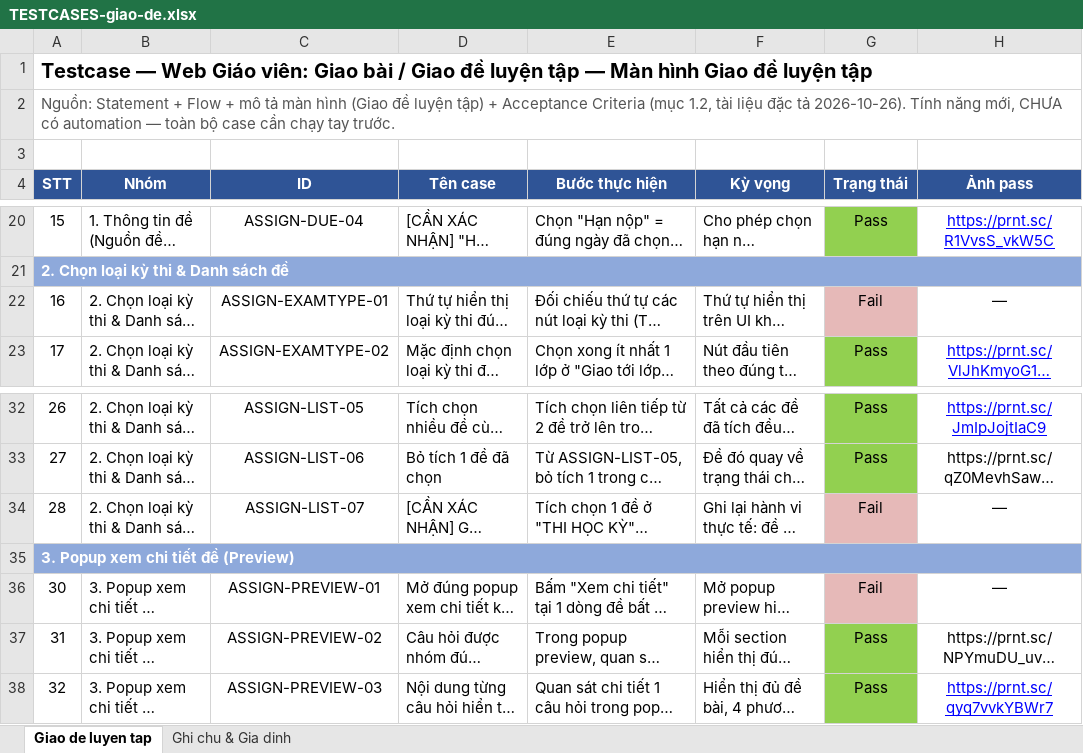
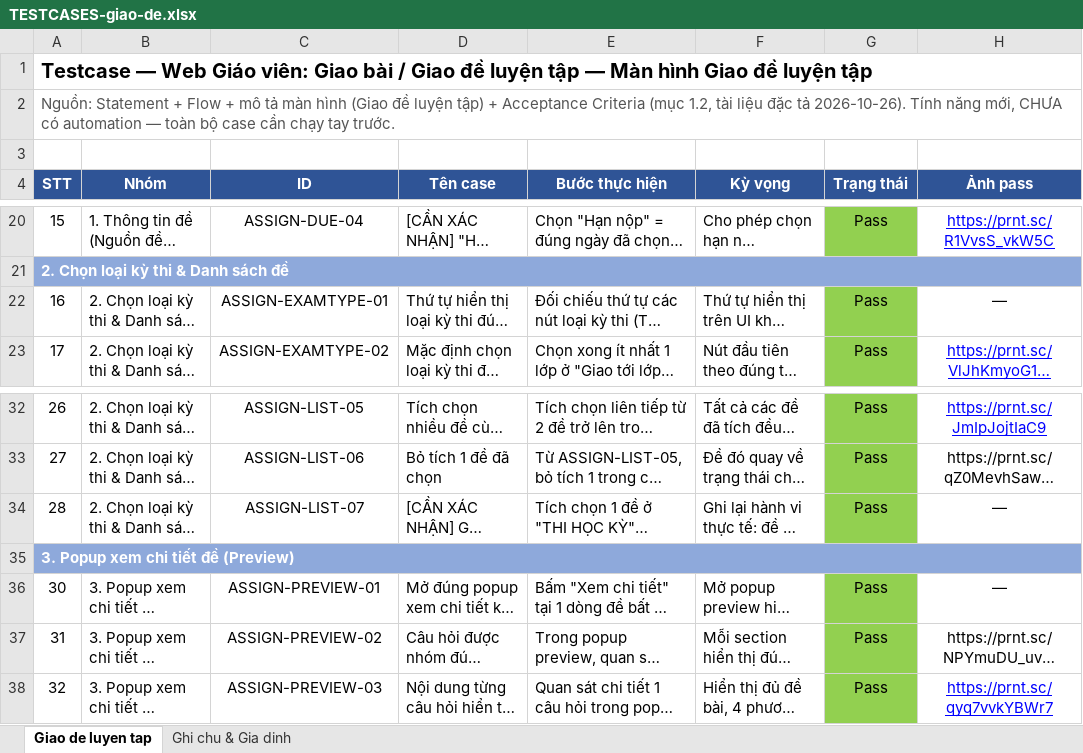
Before and after one commit to phuongtna/Autotest-App-Parrot, an Excel workbook: flows/web/giao_bai_tap/giao_de_luyen_tap/TESTCASES-giao-de.xlsx, sheet Giao de luyen tap, drawn as a sheet; only a part is shown, gaps mark what is left out; long unchanged cells end in …; values as stored, in another font and other column widths than the file's, no borders; the diff covers the shown part only; the diff names each change by its address in the sheet, - before the commit and + after, or states it on an @@ line.

```diff
--- a/flows/web/giao_bai_tap/giao_de_luyen_tap/TESTCASES-giao-de.xlsx (sheet Giao de luyen tap)
+++ b/flows/web/giao_bai_tap/giao_de_luyen_tap/TESTCASES-giao-de.xlsx (sheet Giao de luyen tap)
-G22 (Trạng thái): Fail
+G22 (Trạng thái): Pass
-G22 fill: #E6B9B8
+G22 fill: #92D050
-G34 (Trạng thái): Fail
+G34 (Trạng thái): Pass
-G34 fill: #E6B9B8
+G34 fill: #92D050
-G36 (Trạng thái): Fail
+G36 (Trạng thái): Pass
-G36 fill: #E6B9B8
+G36 fill: #92D050
```
Also changed, not shown: 19 edited cells and cell formats elsewhere in this sheet, 39 other files.
